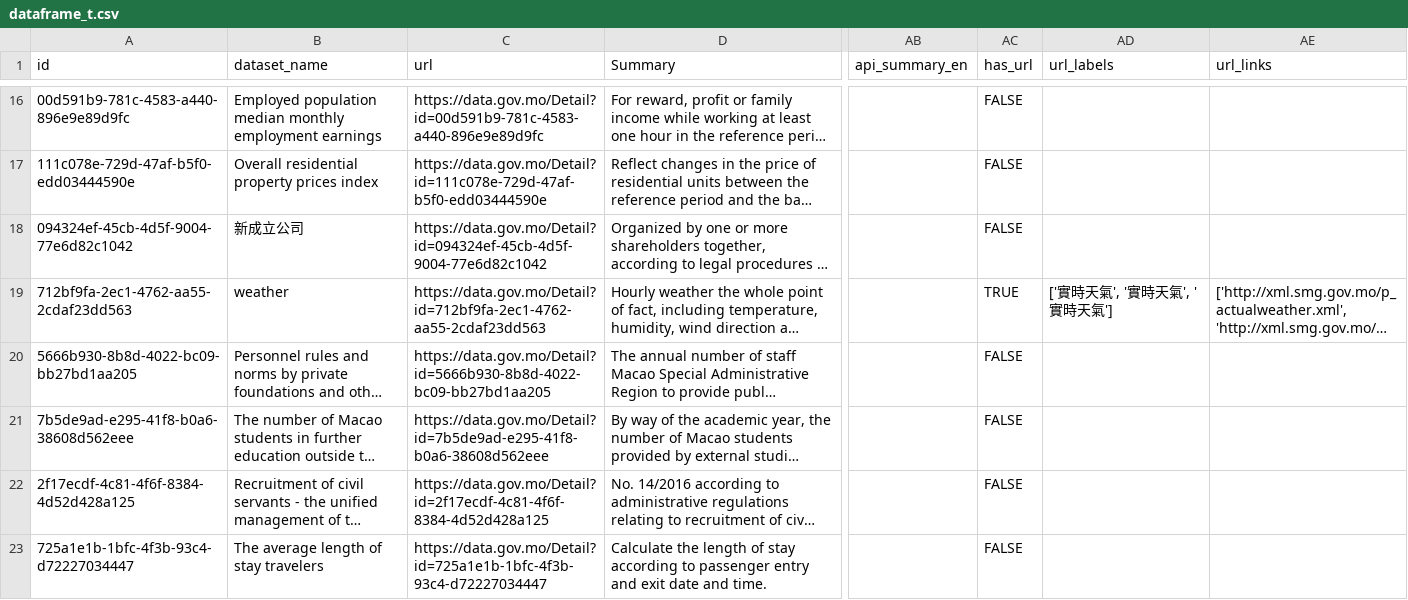
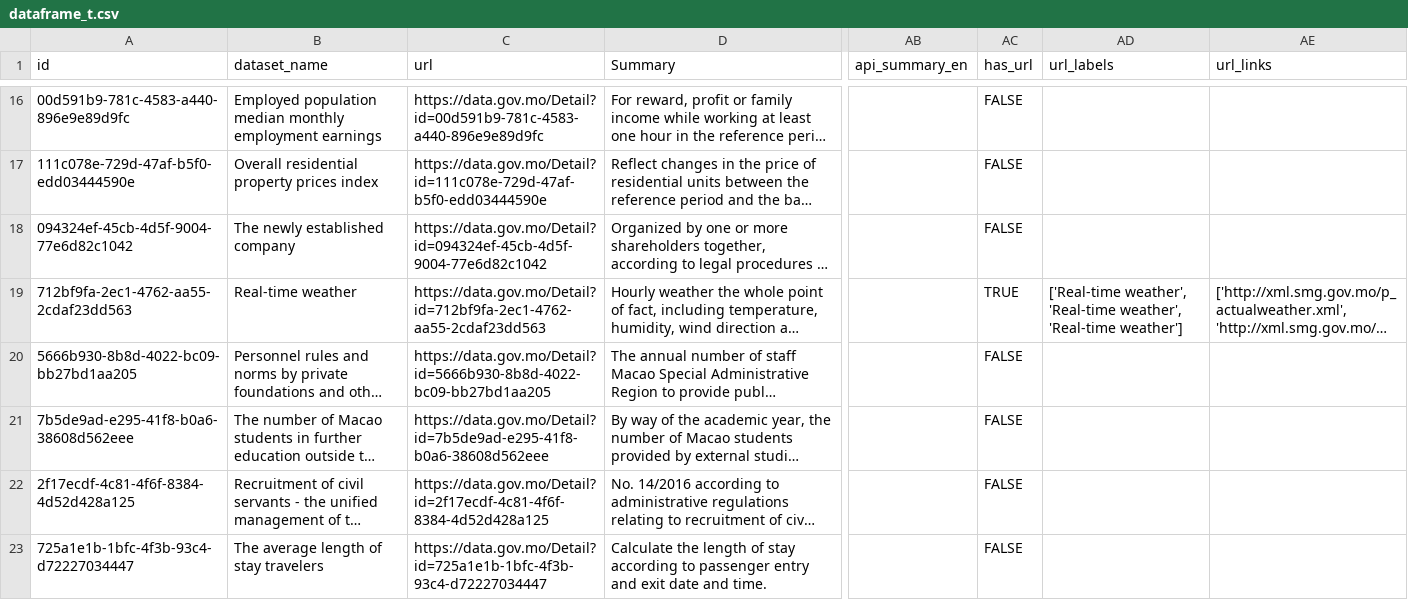
Before and after one commit to bluexm/MacauOpenData, a CSV file: resources/dataframe_t.csv, drawn as a sheet; only a part is shown, gaps mark what is left out; long unchanged cells end in …; the diff covers the shown part only; the diff names each change by its address in the sheet, - before the commit and + after, or states it on an @@ line.

Commit message:
Fixed translation issues

```diff
--- a/resources/dataframe_t.csv
+++ b/resources/dataframe_t.csv
-B18 (dataset_name): 新成立公司
+B18 (dataset_name): The newly established company
-B19 (dataset_name): weather
+B19 (dataset_name): Real-time weather
-AD19 (url_labels): ['實時天氣', '實時天氣', '實時天氣']
+AD19 (url_labels): ['Real-time weather', 'Real-time weather', 'Real-time weather']
```
Also changed, not shown: 107 edited cells elsewhere in this file, 4 other files.
